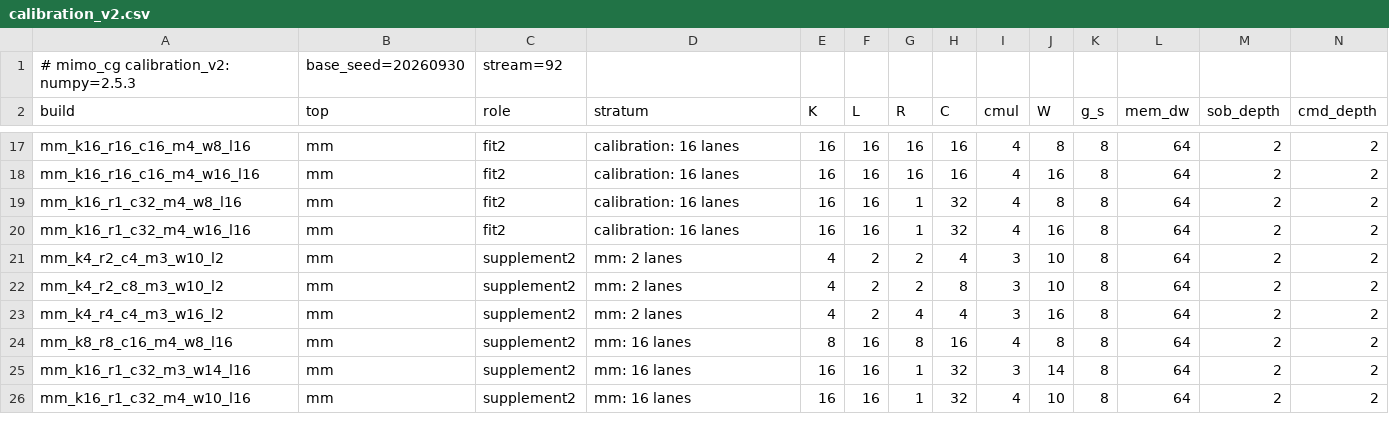
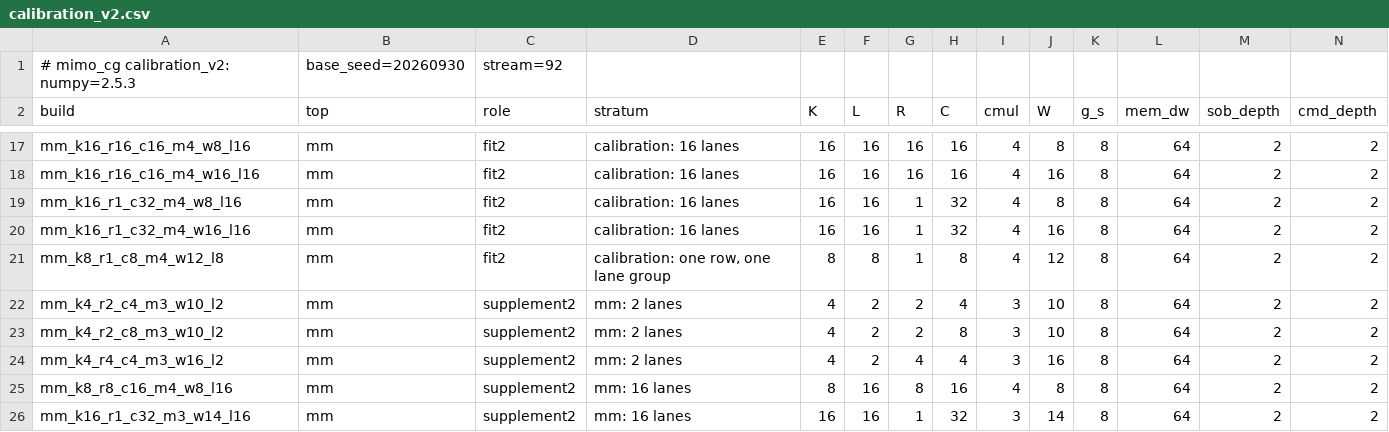
Before and after one commit to sdrangan/waveflow, a CSV file: examples/mimo_cg/paper_data/calibration_v2.csv, drawn as a sheet; only a part is shown, gaps mark what is left out; the shorter side is filled out with more unchanged rows.

```diff
--- a/examples/mimo_cg/paper_data/calibration_v2.csv
+++ b/examples/mimo_cg/paper_data/calibration_v2.csv
@@ -20,2 +20,3 @@ mm_k16_r1_c32_m4_w8_l16,mm,fit2,calibration: 16 lanes,16,16,1,32,4,8,8,64,2,2
 mm_k16_r1_c32_m4_w16_l16,mm,fit2,calibration: 16 lanes,16,16,1,32,4,16,8,64,2,2
+mm_k8_r1_c8_m4_w12_l8,mm,fit2,"calibration: one row, one lane group",8,8,1,8,4,12,8,64,2,2
 mm_k4_r2_c4_m3_w10_l2,mm,supplement2,mm: 2 lanes,4,2,2,4,3,10,8,64,2,2
```
Also changed, not shown: examples/mimo_cg/paper_data/hw_builds.csv, examples/mimo_cg/paper_data/model_validation.csv, 16 other files.
